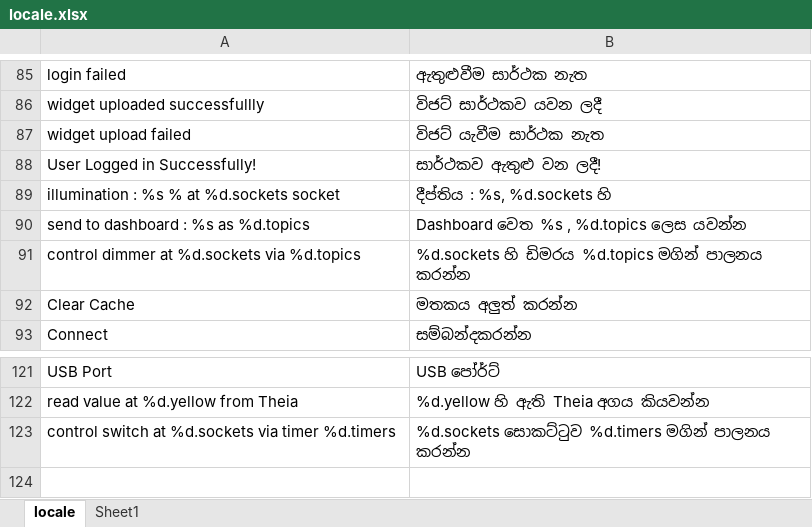
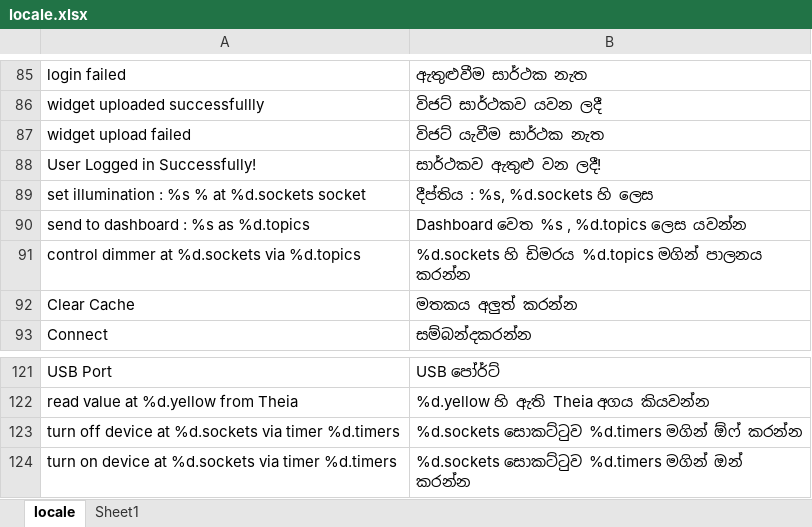
Before and after one commit to wathmal/scratch-block, an Excel workbook: src/locale/locale.xlsx, sheet locale, drawn as a sheet; only a part is shown, gaps mark what is left out; values as stored, in another font and other column widths than the file's, no borders; charts and pictures not drawn; addresses are those after the commit; the diff names each change by its address in the sheet, - before the commit and + after, or states it on an @@ line.

Commit message:
new Sinhala words for new timer block

```diff
--- a/src/locale/locale.xlsx (sheet locale)
+++ b/src/locale/locale.xlsx (sheet locale)
-A89: illumination : %s % at %d.sockets socket
+A89: set illumination : %s % at %d.sockets socket
-B89: දීප්තිය : %s, %d.sockets හි
+B89: දීප්තිය : %s, %d.sockets හි ලෙස
+row 123: turn off device at %d.sockets via timer %d.timers | %d.sockets සොකට්ටුව %d.timers මගින් ඕෆ් කරන්න
-A124: control switch at %d.sockets…
+A124: turn on device at %d.sockets…
-B124: …%d.timers මගින් පාලනය කරන්න
+B124: …%d.timers මගින් ඔන් කරන්න
```
Also changed, not shown: charts or pictures.
